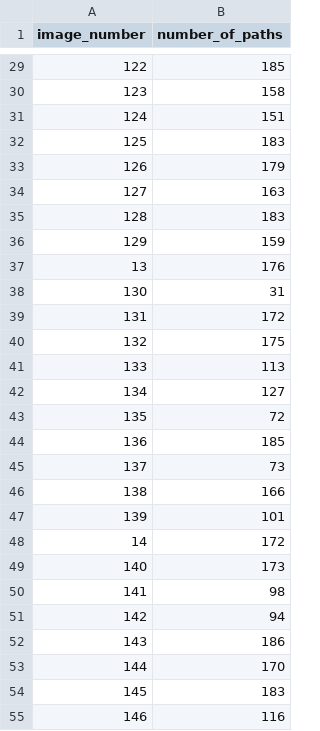
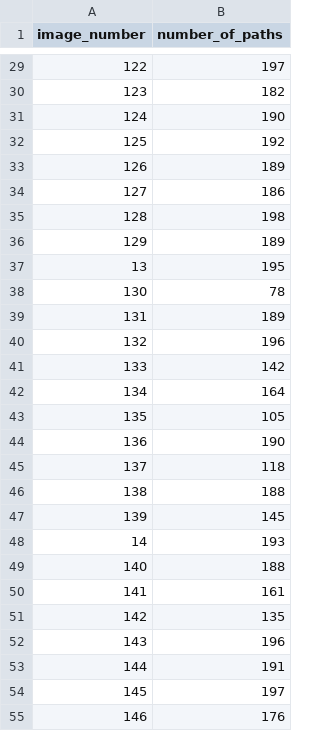
Before and after one commit to kashifansaricodes/Dynamic-Deep-RRT-Star, a CSV file: data_amend/nopathfile.csv, drawn as a sheet; only a part is shown, gaps mark what is left out; the diff covers the shown part only.

```diff
--- a/data_amend/nopathfile.csv
+++ b/data_amend/nopathfile.csv
@@ -29,27 +29,27 @@ image_number,number_of_paths
-122,185
-123,158
-124,151
-125,183
-126,179
-127,163
-128,183
-129,159
-13,176
-130,31
-131,172
-132,175
-133,113
-134,127
-135,72
-136,185
-137,73
-138,166
-139,101
-14,172
-140,173
-141,98
-142,94
-143,186
-144,170
-145,183
-146,116
+122,197
+123,182
+124,190
+125,192
+126,189
+127,186
+128,198
+129,189
+13,195
+130,78
+131,189
+132,196
+133,142
+134,164
+135,105
+136,190
+137,118
+138,188
+139,145
+14,193
+140,188
+141,161
+142,135
+143,196
+144,191
+145,197
+146,176
```
Also changed, not shown: 73 edited cells elsewhere in this file, 15 other files.
